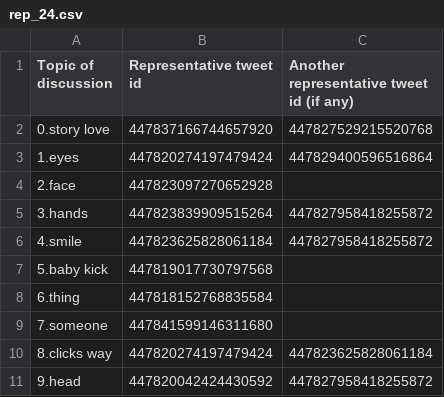
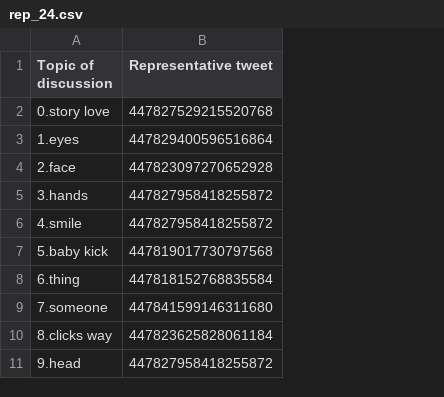
Before and after one commit to akhiljain93/twitter-cascades-demo, a CSV file: entity_score/reps/rep_24.csv, drawn as a sheet; removed rows and columns are numbered as before the commit, all else as after; the diff names each change by its address in the sheet, - before the commit and + after, or states it on an @@ line.

```diff
--- a/entity_score/reps/rep_24.csv
+++ b/entity_score/reps/rep_24.csv
-column B (Representative tweet id), rows 2-11: 447837166744657920 | 447820274197479424 | 447823097270652928 | 447823839909515264 | 447823625828061184 | 447819017730797568 | 447818152768835584 | 447841599146311680 | 447820274197479424 | 447820042424430592
-B1: Another representative tweet id (if any)
+B1: Representative tweet
-B4 (Representative tweet): (empty)
+B4 (Representative tweet): 447823097270652928
-B7 (Representative tweet): (empty)
+B7 (Representative tweet): 447819017730797568
-B8 (Representative tweet): (empty)
+B8 (Representative tweet): 447818152768835584
-B9 (Representative tweet): (empty)
+B9 (Representative tweet): 447841599146311680
```
Also changed, not shown: entity_score/reps/rep_11.csv, entity_score/reps/rep_25.csv, 50 other files.
